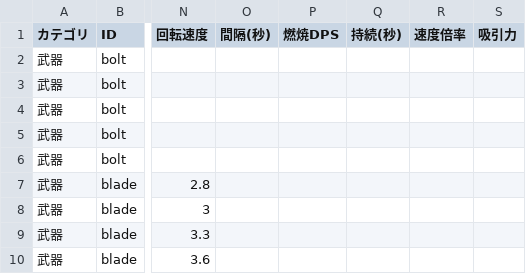
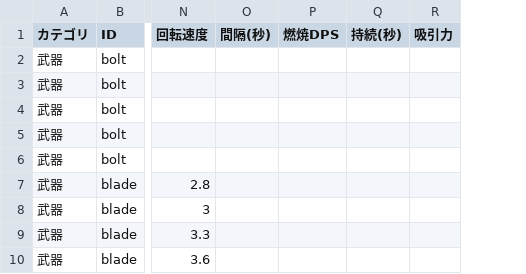
Before and after one commit to Black2856/pixel_survivors_fable5test, a CSV file: items.csv, drawn as a sheet; only a part is shown, gaps mark what is left out; the diff covers the shown part only; the diff names each change by its address in the sheet, - before the commit and + after, or states it on an @@ line.

```diff
--- a/items.csv
+++ b/items.csv
-column R (速度倍率), empty
```
Also changed, not shown: 9 edited cells elsewhere in this file, 7 other files.
